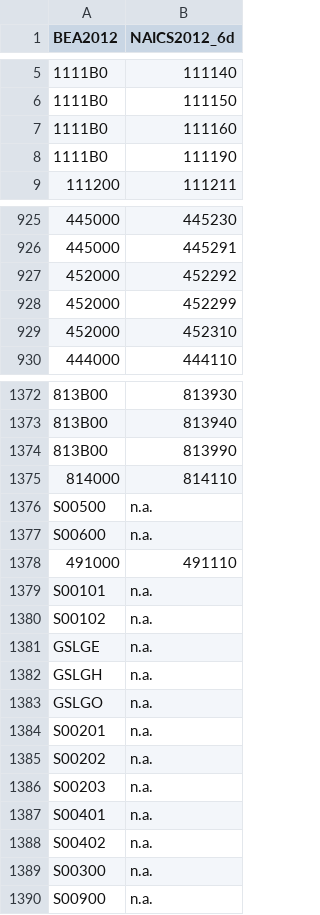
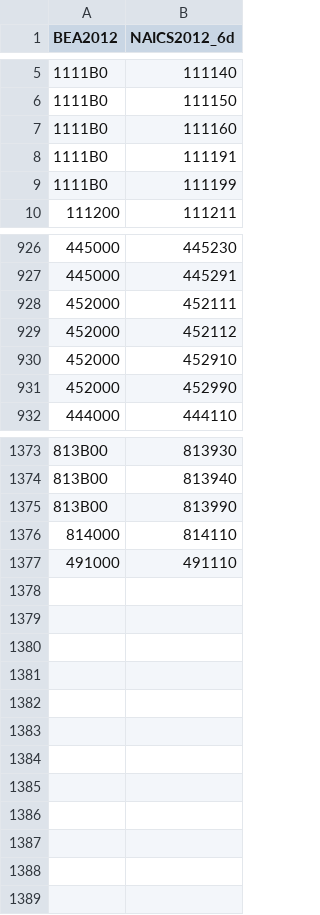
Before and after one commit to insongkim/concordance, a CSV file: data-raw/2012_BEA_to_2012_NAICS.csv, drawn as a sheet; only a part is shown, gaps mark what is left out; the diff covers the shown part only.

```diff
--- a/data-raw/2012_BEA_to_2012_NAICS.csv
+++ b/data-raw/2012_BEA_to_2012_NAICS.csv
@@ -7,3 +7,4 @@
 1111B0,111160
-1111B0,111190
+1111B0,111191
+1111B0,111199
 111200,111211
@@ -926,5 +927,6 @@
 445000,445291
-452000,452292
-452000,452299
-452000,452310
+452000,452111
+452000,452112
+452000,452910
+452000,452990
 444000,444110
@@ -1375,16 +1376,2 @@
 814000,814110
-S00500,n.a.
-S00600,n.a.
 491000,491110
-S00101,n.a.
-S00102,n.a.
-GSLGE,n.a.
-GSLGH,n.a.
-GSLGO,n.a.
-S00201,n.a.
-S00202,n.a.
-S00203,n.a.
-S00401,n.a.
-S00402,n.a.
-S00300,n.a.
-S00900,n.a.
```
Also changed, not shown: 3 added rows, 4 removed rows and 26 edited cells elsewhere in this file, data-raw/2002_BEA_to_2002_NAICS.csv, 7 other files.
